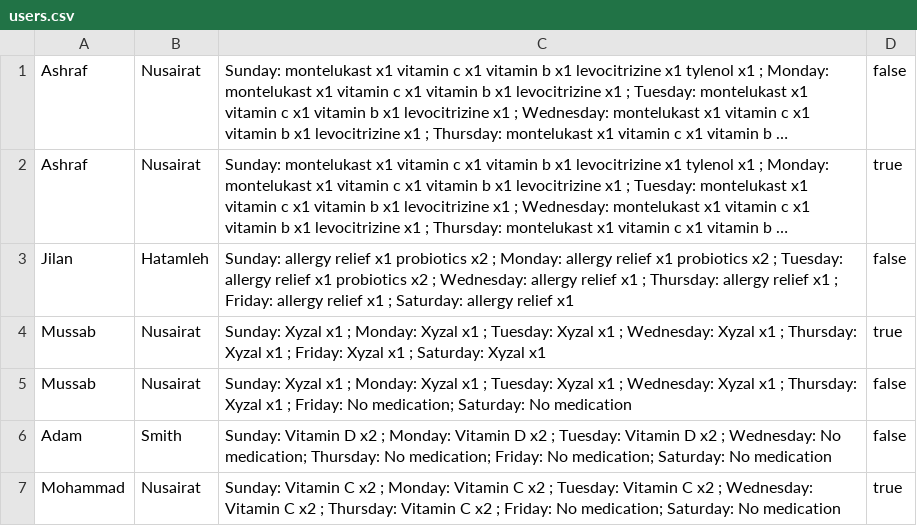
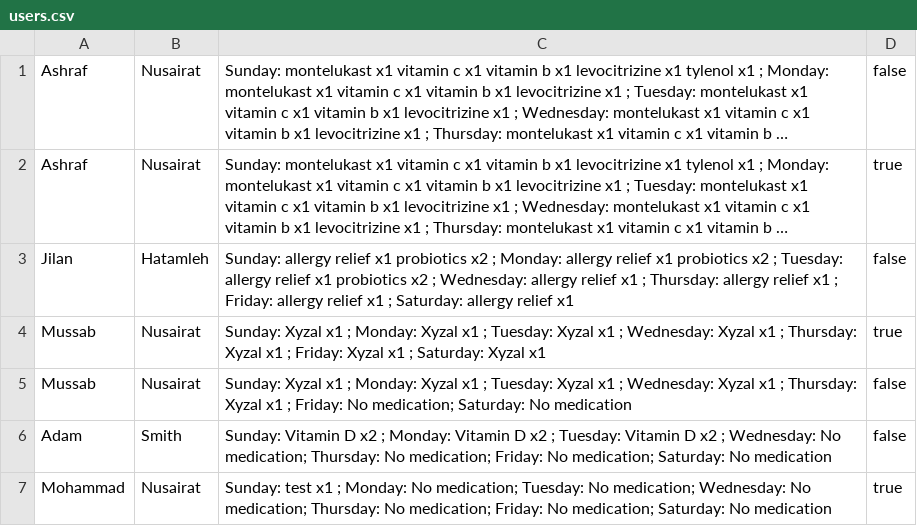
Before and after one commit to mohammadnusairat/Medicine-Schedule, a CSV file: users.csv, drawn as a sheet; long unchanged cells end in ….

```diff
--- a/users.csv
+++ b/users.csv
@@ -6,2 +6,2 @@ Mussab,Nusairat,"Sunday: Xyzal x1 ; Monday: Xyzal x1 ; Tuesday: Xyzal x1 ; Wedne
 Adam,Smith,"Sunday: Vitamin D x2 ; Monday: Vitamin D x2 ; Tuesday: Vitamin D x2 ; Wednesday: No medication; Thursday: No medication; Friday: No medication; Saturday: No medication",false
-Mohammad,Nusairat,"Sunday: Vitamin C x2 ; Monday: Vitamin C x2 ; Tuesday: Vitamin C x2 ; Wednesday: Vitamin C x2 ; Thursday: Vitamin C x2 ; Friday: No medication; Saturday: No medication",true
+Mohammad,Nusairat,"Sunday: test x1 ; Monday: No medication; Tuesday: No medication; Wednesday: No medication; Thursday: No medication; Friday: No medication; Saturday: No medication",true
```
Also changed, not shown: 3 other files.
